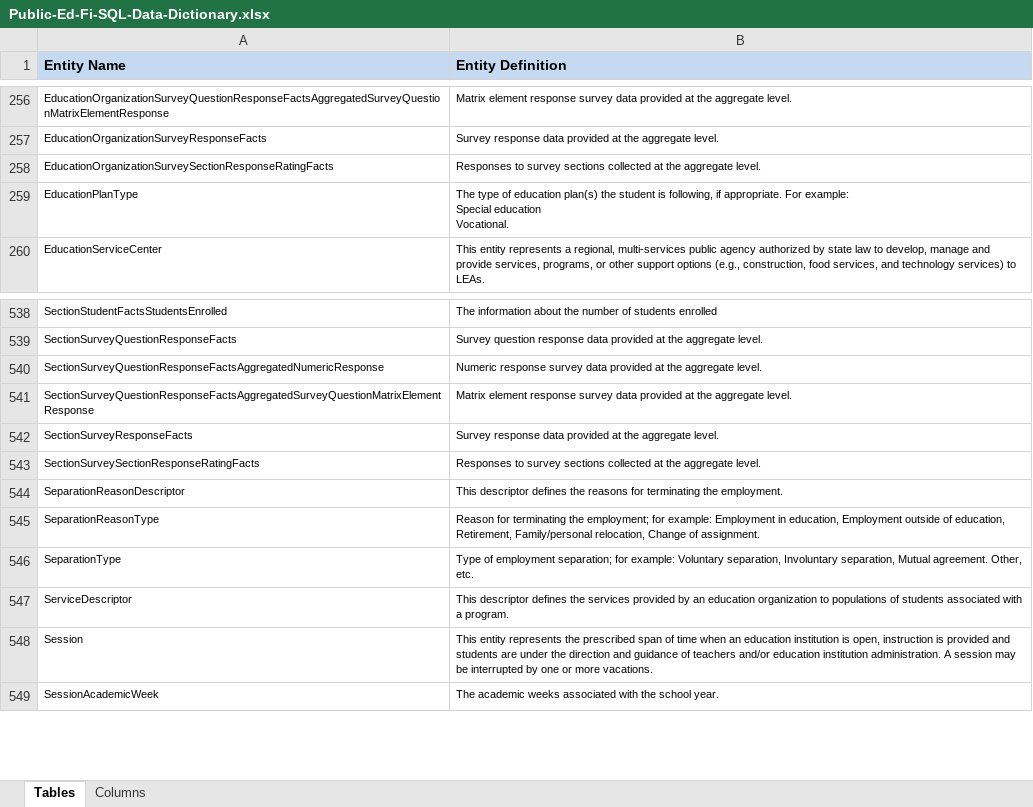
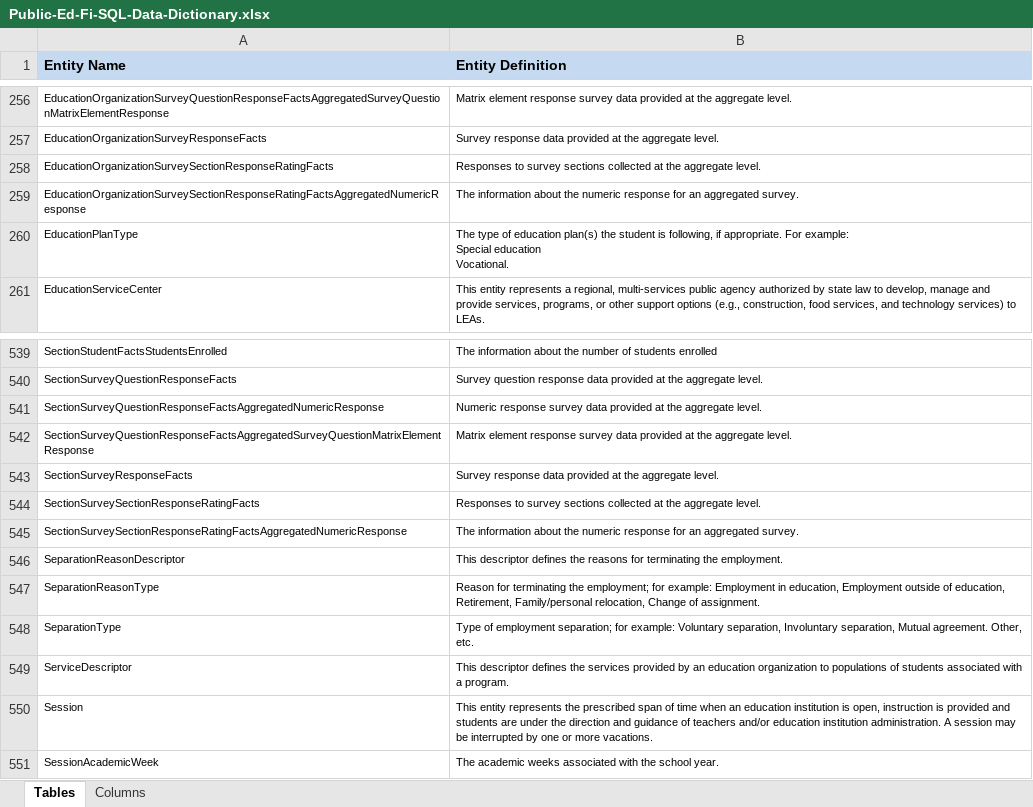
Before and after one commit to KleinISD-EdFi/MetaEd-TPDP-Files, an Excel workbook: MetaEdOutput/DataDictionary/Public-Ed-Fi-SQL-Data-Dictionary.xlsx, sheet Tables, drawn as a sheet; only a part is shown, gaps mark what is left out; values as stored, in another font and other column widths than the file's, no borders; the diff names each change by its address in the sheet, - before the commit and + after, or states it on an @@ line.

```diff
--- a/MetaEdOutput/DataDictionary/Public-Ed-Fi-SQL-Data-Dictionary.xlsx (sheet Tables)
+++ b/MetaEdOutput/DataDictionary/Public-Ed-Fi-SQL-Data-Dictionary.xlsx (sheet Tables)
+row 259: EducationOrganizationSurveySectionResponseRatingFactsAggregatedNumericResponse | The information about the numeric response for an aggregated survey.
+row 545: SectionSurveySectionResponseRatingFactsAggregatedNumericResponse | The information about the numeric response for an aggregated survey.
```
Also changed, not shown: sheet Columns, MetaEdOutput/DataDictionary/Public-Ed-Fi-XML-Data-Dictionary.xlsx, MetaEdOutput/Ed-Fi-Handbook/Ed-Fi-Handbook.xlsx, 9 other files.
